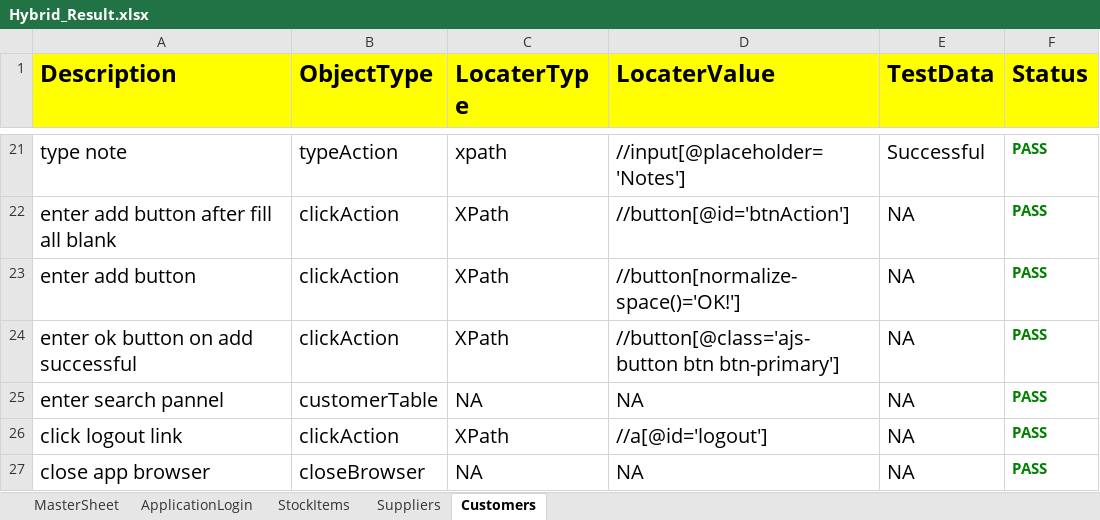
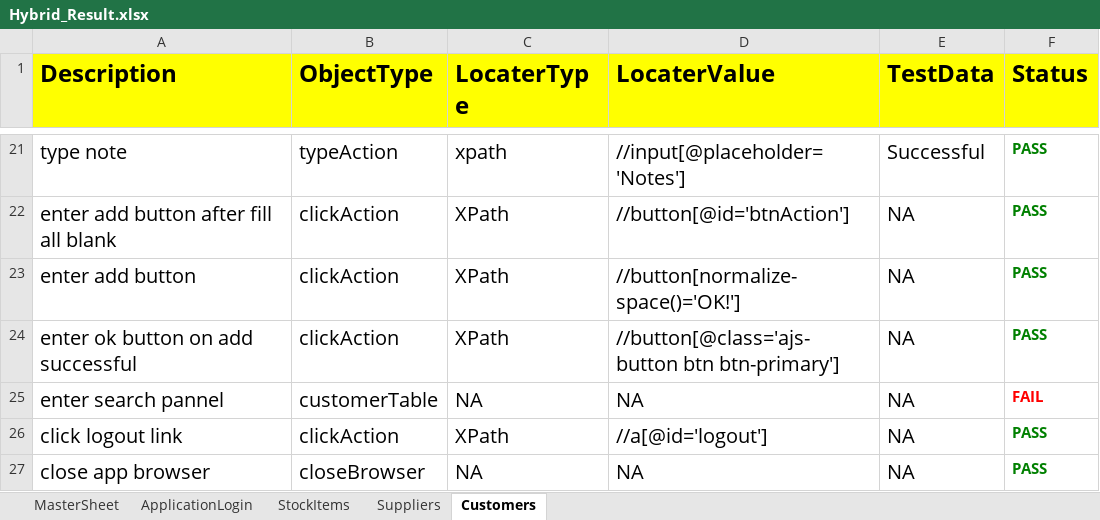
Before and after one commit to aloksenapati45/Hybrid_Framework, an Excel workbook: Hybrid_Framework/FileOutput/Hybrid_Result.xlsx, sheet Customers, drawn as a sheet; only a part is shown, gaps mark what is left out; values as stored, in another font and other column widths than the file's, no borders; the diff names each change by its address in the sheet, - before the commit and + after, or states it on an @@ line.

```diff
--- a/Hybrid_Framework/FileOutput/Hybrid_Result.xlsx (sheet Customers)
+++ b/Hybrid_Framework/FileOutput/Hybrid_Result.xlsx (sheet Customers)
-F25 (Status): PASS
+F25 (Status): FAIL
-F25 text colour: #008000
+F25 text colour: #FF0000
```
Also changed, not shown: 19 other files.
